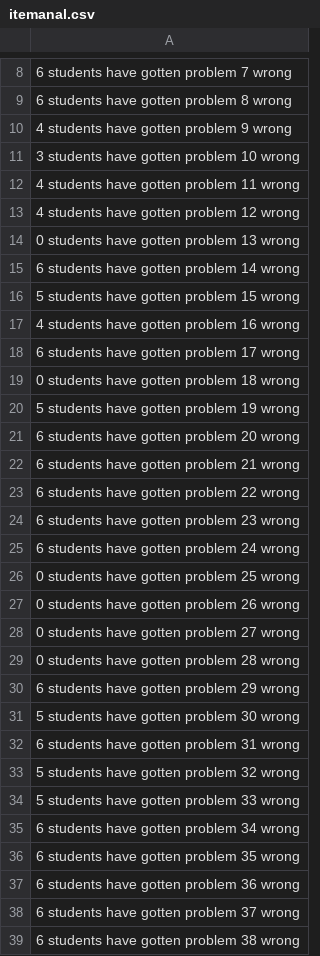
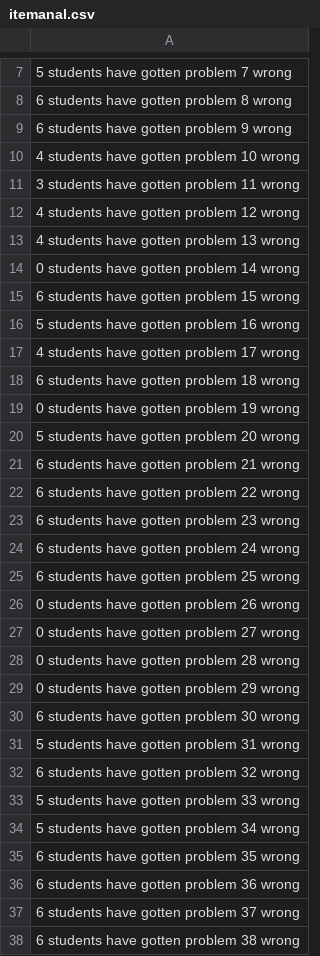
Before and after one commit to Bestbeast05/ImageProcessingOpticalMark, a CSV file: itemanal.csv, drawn as a sheet; only a part is shown, gaps mark what is left out; the diff covers the shown part only.

```diff
--- a/itemanal.csv
+++ b/itemanal.csv
@@ -8,15 +7,15 @@
-6 students have gotten problem 7 wrong
+5 students have gotten problem 7 wrong
 6 students have gotten problem 8 wrong
-4 students have gotten problem 9 wrong
-3 students have gotten problem 10 wrong
-4 students have gotten problem 11 wrong
+6 students have gotten problem 9 wrong
+4 students have gotten problem 10 wrong
+3 students have gotten problem 11 wrong
 4 students have gotten problem 12 wrong
-0 students have gotten problem 13 wrong
-6 students have gotten problem 14 wrong
-5 students have gotten problem 15 wrong
-4 students have gotten problem 16 wrong
-6 students have gotten problem 17 wrong
-0 students have gotten problem 18 wrong
-5 students have gotten problem 19 wrong
-6 students have gotten problem 20 wrong
+4 students have gotten problem 13 wrong
+0 students have gotten problem 14 wrong
+6 students have gotten problem 15 wrong
+5 students have gotten problem 16 wrong
+4 students have gotten problem 17 wrong
+6 students have gotten problem 18 wrong
+0 students have gotten problem 19 wrong
+5 students have gotten problem 20 wrong
 6 students have gotten problem 21 wrong
@@ -25,3 +24,3 @@
 6 students have gotten problem 24 wrong
-0 students have gotten problem 25 wrong
+6 students have gotten problem 25 wrong
 0 students have gotten problem 26 wrong
@@ -29,8 +28,8 @@
 0 students have gotten problem 28 wrong
-6 students have gotten problem 29 wrong
-5 students have gotten problem 30 wrong
-6 students have gotten problem 31 wrong
-5 students have gotten problem 32 wrong
+0 students have gotten problem 29 wrong
+6 students have gotten problem 30 wrong
+5 students have gotten problem 31 wrong
+6 students have gotten problem 32 wrong
 5 students have gotten problem 33 wrong
-6 students have gotten problem 34 wrong
+5 students have gotten problem 34 wrong
 6 students have gotten problem 35 wrong
```
Also changed, not shown: 1 added row, 1 removed row and 31 edited cells elsewhere in this file, indivresults.csv, 2 other files.
